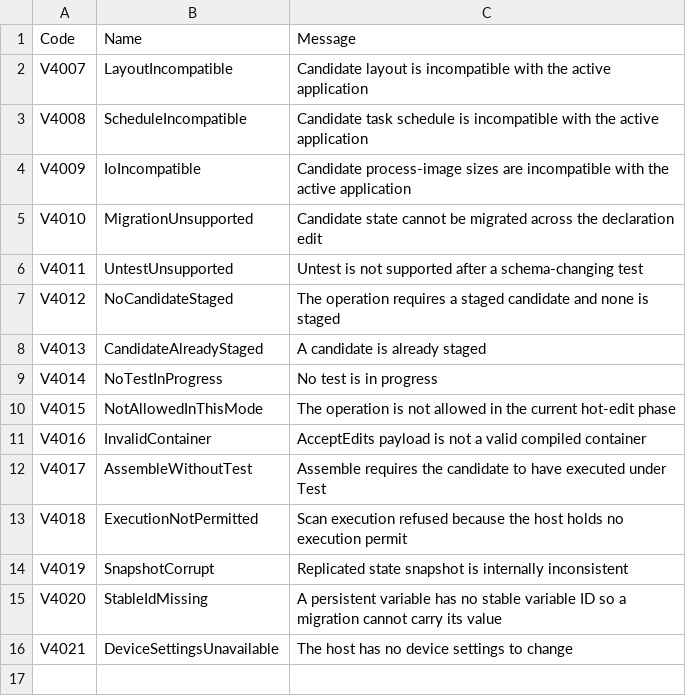
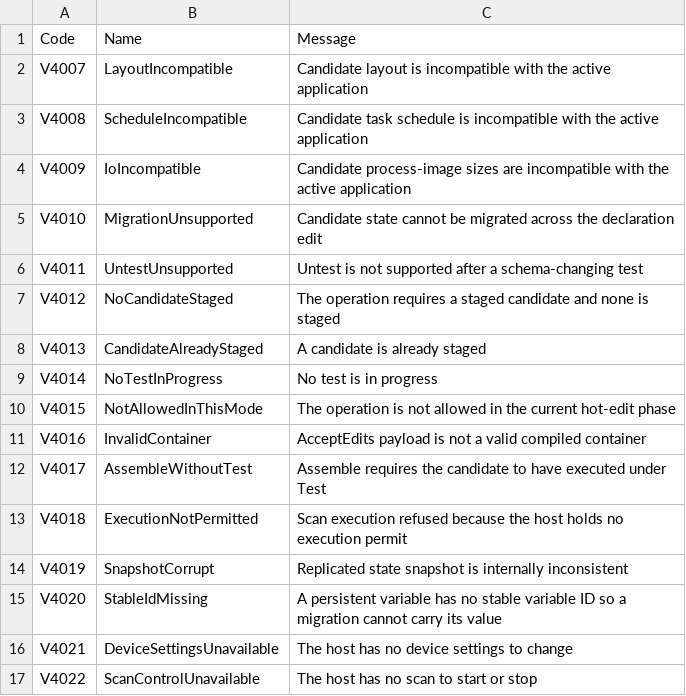
Before and after one commit to boogy777-lgtm/ironplc, a CSV file: compiler/runtime/resources/problem-codes.csv, drawn as a sheet.

```diff
--- a/compiler/runtime/resources/problem-codes.csv
+++ b/compiler/runtime/resources/problem-codes.csv
@@ -16 +16,2 @@ V4020,StableIdMissing,A persistent variable has no stable variable ID so a migra
 V4021,DeviceSettingsUnavailable,The host has no device settings to change
+V4022,ScanControlUnavailable,The host has no scan to start or stop
```
Also changed, not shown: 5 other files.
